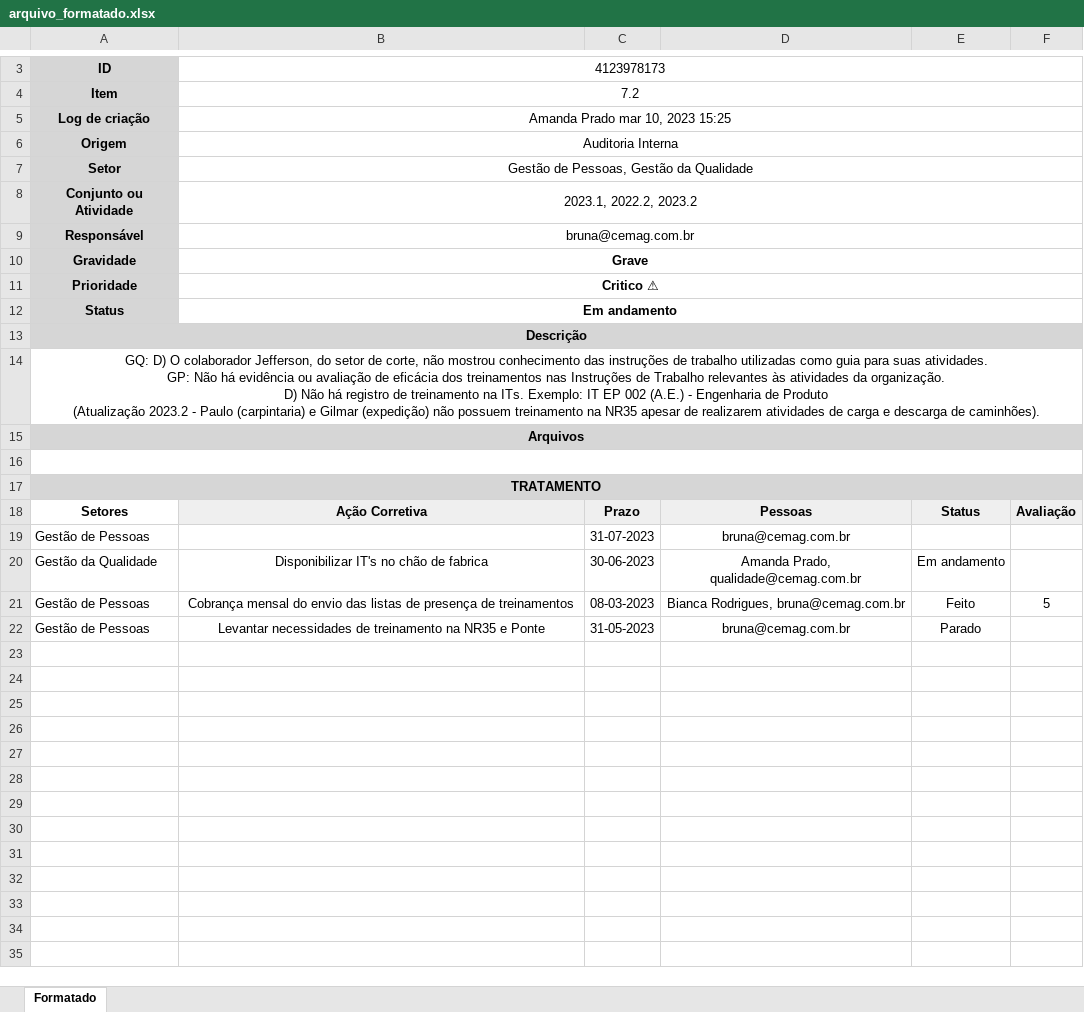
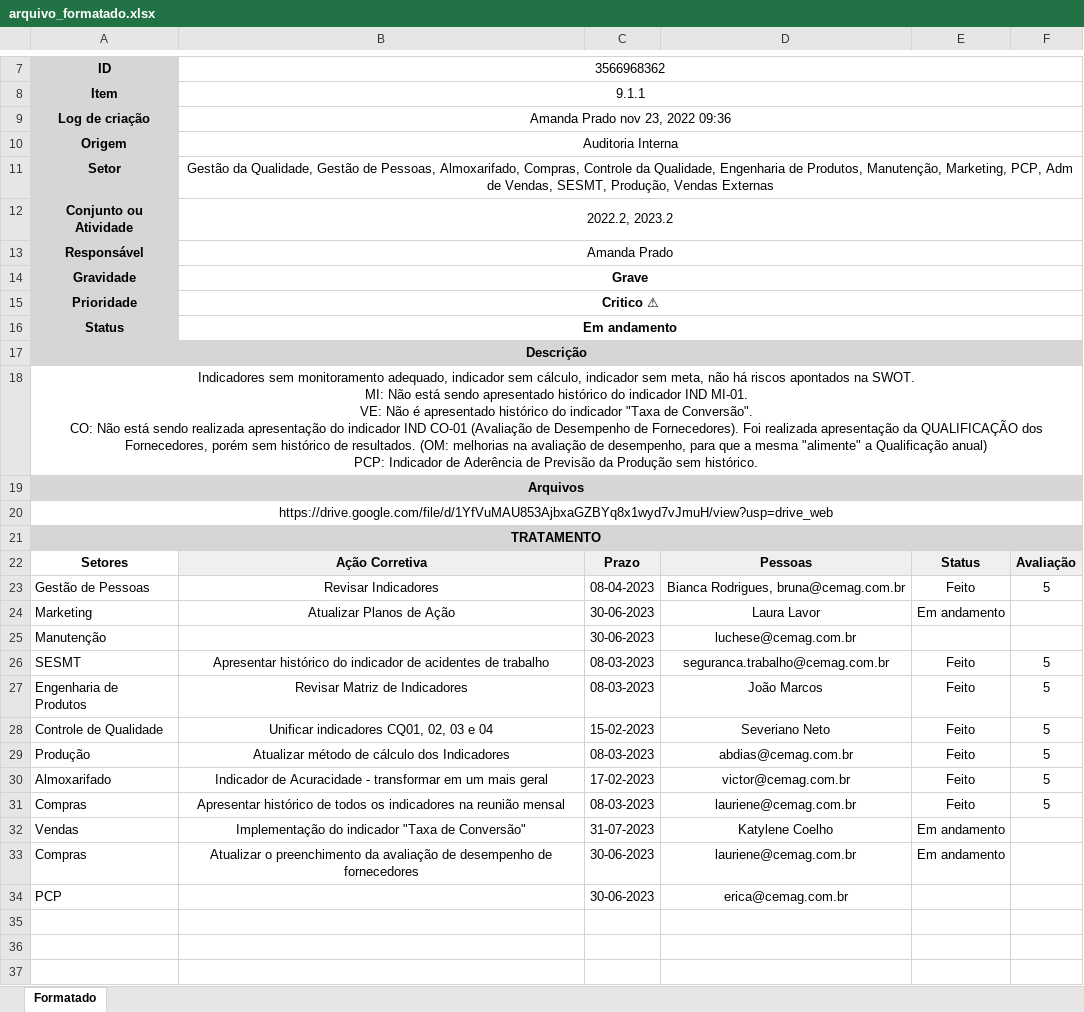
Before and after one commit to Cemag-pcp/formatar_RNCAC, an Excel workbook: arquivo_formatado.xlsx, sheet Formatado, drawn as a sheet; only a part is shown, gaps mark what is left out; the shorter side is filled out with more unchanged rows; values as stored, in another font and other column widths than the file's, no borders; charts and pictures not drawn; removed rows and columns are numbered as before the commit, all else as after; ↵ is a line break in a cell; the diff covers the shown part only; the diff names each change by its address in the sheet, - before the commit and + after, or states it on an @@ line.

```diff
--- a/arquivo_formatado.xlsx (sheet Formatado)
+++ b/arquivo_formatado.xlsx (sheet Formatado)
-B7: 4123978173
+B7: 3566968362
-B8: 7.2
+B8: 9.1.1
-B9: Amanda Prado mar 10, 2023 15:25
+B9: Amanda Prado nov 23, 2022 09:36
-B11: Gestão de Pessoas, Gestão da Qualidade
+B11: Gestão da Qualidade, Gestão de Pessoas, Almoxarifado, Compras, Controle da Qualidade, Engenharia de Produtos, Manutenção, Marketing, PCP, Adm de Vendas, SESMT, Produção, Vendas Externas
-B12: 2023.1, 2022.2, 2023.2
+B12: 2022.2, 2023.2
-B13: bruna@cemag.com.br
+B13: Amanda Prado
-A18: GQ: D) O colaborador Jefferson, do setor de corte, não mostrou conhecimento das instruções de trabalho utilizadas como guia para suas atividades. ↵ GP: Não há evidência ou avaliação de eficácia dos treinamentos nas Instruções de Trabalho relevantes às atividades da organização. ↵ D) Não há registro de treinamento na ITs. Exemplo: IT EP 002 (A.E.) - Engenharia de Produto ↵ (Atualização 2023.2 - Paulo (carpintaria) e Gilmar (expedição) não possuem treinamento na NR35 apesar de realizarem atividades de carga e descarga de caminhões).
+A18: Indicadores sem monitoramento adequado, indicador sem cálculo, indicador sem meta, não há riscos apontados na SWOT. ↵ MI: Não está sendo apresentado histórico do indicador IND MI-01. ↵ VE: Não é apresentado histórico do indicador "Taxa de Conversão". ↵ CO: Não está sendo realizada apresentação do indicador IND CO-01 (Avaliação de Desempenho de Fornecedores). Foi realizada apresentação da QUALIFICAÇÃO dos Fornecedores, porém sem histórico de resultados. (OM: melhorias na avaliação de desempenho, para que a mesma "alimente" a Qualificação anual) ↵ PCP: Indicador de Aderência de Previsão da Produção sem histórico.
-A20: (empty)
+A20: https://drive.google.com/file/d/1YfVuMAU853AjbxaGZBYq8x1wyd7vJmuH/view?usp=drive_web
-row 19: Gestão de Pessoas |  | 31-07-2023 | bruna@cemag.com.br
-row 20: Gestão da Qualidade | Disponibilizar IT's no chão de fabrica | 30-06-2023 | Amanda Prado, qualidade@cemag.com.br | Em andamento
-B23: Cobrança mensal do envio das listas de presença de treinamentos
+B23: Revisar Indicadores
-C23: 08-03-2023
+C23: 08-04-2023
-row 22: Gestão de Pessoas | Levantar necessidades de treinamento na NR35 e Ponte | 31-05-2023 | bruna@cemag.com.br | Parado
-row 24: (empty)
+row 24: Marketing | Atualizar Planos de Ação | 30-06-2023 | Laura Lavor | Em andamento
-row 25: (empty)
+row 25: Manutenção |  | 30-06-2023 | luchese@cemag.com.br
-row 26: (empty)
+row 26: SESMT | Apresentar histórico do indicador de acidentes de trabalho | 08-03-2023 | seguranca.trabalho@cemag.com.br | Feito | 5
-row 27: (empty)
+row 27: Engenharia de Produtos | Revisar Matriz de Indicadores | 08-03-2023 | João Marcos | Feito | 5
-row 28: (empty)
+row 28: Controle de Qualidade | Unificar indicadores CQ01, 02, 03 e 04 | 15-02-2023 | Severiano Neto | Feito | 5
-row 29: (empty)
+row 29: Produção | Atualizar método de cálculo dos Indicadores | 08-03-2023 | abdias@cemag.com.br | Feito | 5
-row 30: (empty)
+row 30: Almoxarifado | Indicador de Acuracidade - transformar em um mais geral | 17-02-2023 | victor@cemag.com.br | Feito | 5
-row 31: (empty)
+row 31: Compras | Apresentar histórico de todos os indicadores na reunião mensal | 08-03-2023 | lauriene@cemag.com.br | Feito | 5
+row 32: Vendas | Implementação do indicador "Taxa de Conversão" | 31-07-2023 | Katylene Coelho | Em andamento
+row 33: Compras | Atualizar o preenchimento da avaliação de desempenho de fornecedores | 30-06-2023 | lauriene@cemag.com.br | Em andamento
+row 34: PCP |  | 30-06-2023 | erica@cemag.com.br
```
Also changed, not shown: 5 added rows, 1 removed row and 1 edited cell elsewhere in this sheet, charts or pictures, modeloFinal.xlsx, 1 other file.
